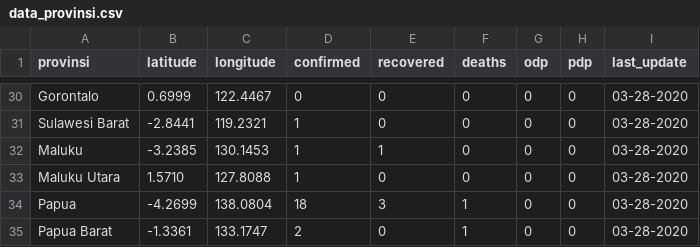
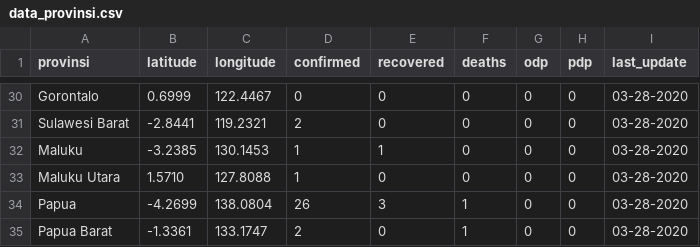
Before and after one commit to yogamuris/covid_indo_data, a CSV file: data_provinsi.csv, drawn as a sheet; only a part is shown, gaps mark what is left out; the diff covers the shown part only; the diff names each change by its address in the sheet, - before the commit and + after, or states it on an @@ line.

```diff
--- a/data_provinsi.csv
+++ b/data_provinsi.csv
-D31 (confirmed): 1
+D31 (confirmed): 2
-D34 (confirmed): 18
+D34 (confirmed): 26
```
Also changed, not shown: 20 edited cells elsewhere in this file.
